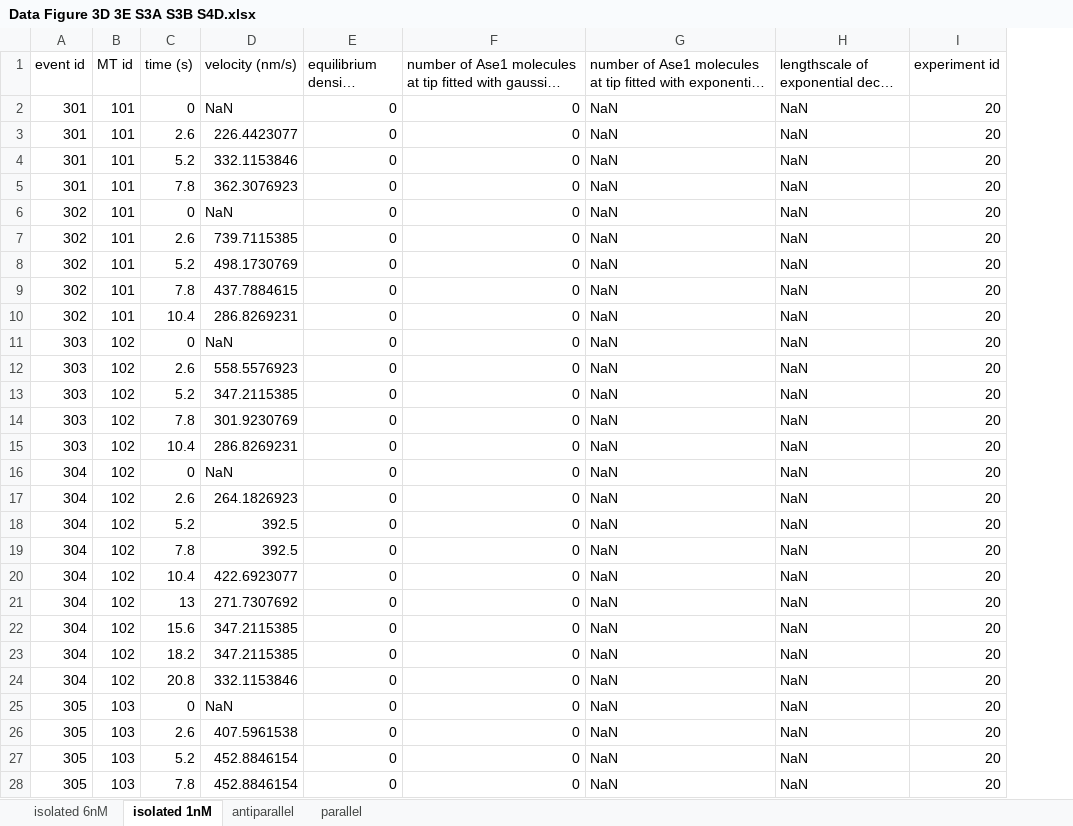
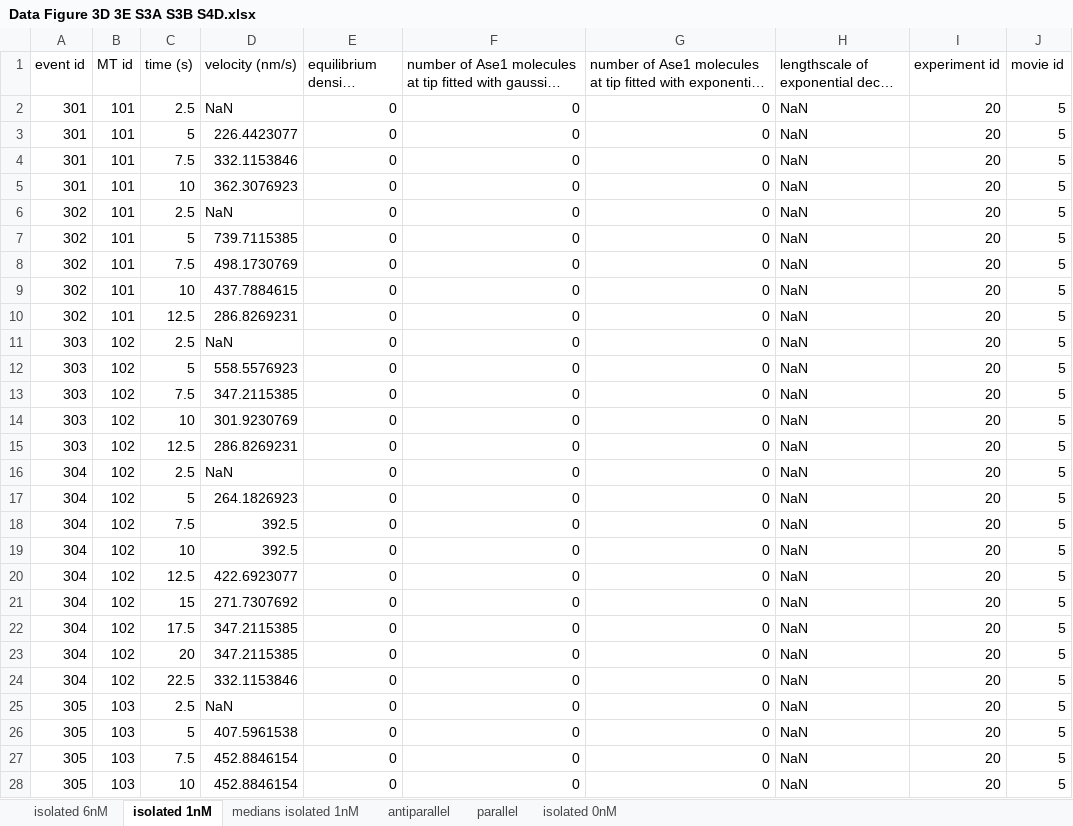
Before and after one commit to manulera/Krattenmacher_et_al_2024, an Excel workbook: experimental_data/Data Figure 3D 3E S3A S3B S4D.xlsx, sheet isolated 1nM, drawn as a sheet; only a part is shown; long unchanged cells end in …; values as stored, in another font and other column widths than the file's, no borders; the diff covers the shown part only; the diff names each change by its address in the sheet, - before the commit and + after, or states it on an @@ line.

```diff
--- a/experimental_data/Data Figure 3D 3E S3A S3B S4D.xlsx (sheet isolated 1nM)
+++ b/experimental_data/Data Figure 3D 3E S3A S3B S4D.xlsx (sheet isolated 1nM)
+sheet tab: medians isolated 1nM
+sheet tab: isolated 0nM
+column J (movie id), rows 2-28: all 5
-C2 (time (s)): 0
+C2 (time (s)): 2.5
-G2:G28: NaN
+G2:G28: 0
-C3 (time (s)): 2.6
+C3 (time (s)): 5
-C4 (time (s)): 5.2
+C4 (time (s)): 7.5
-C5 (time (s)): 7.8
+C5 (time (s)): 10
-C6 (time (s)): 0
+C6 (time (s)): 2.5
-C7 (time (s)): 2.6
+C7 (time (s)): 5
-C8 (time (s)): 5.2
+C8 (time (s)): 7.5
-C9 (time (s)): 7.8
+C9 (time (s)): 10
-C10 (time (s)): 10.4
+C10 (time (s)): 12.5
-C11 (time (s)): 0
+C11 (time (s)): 2.5
-C12 (time (s)): 2.6
+C12 (time (s)): 5
-C13 (time (s)): 5.2
+C13 (time (s)): 7.5
-C14 (time (s)): 7.8
+C14 (time (s)): 10
-C15 (time (s)): 10.4
+C15 (time (s)): 12.5
-C16 (time (s)): 0
+C16 (time (s)): 2.5
-C17 (time (s)): 2.6
+C17 (time (s)): 5
-C18 (time (s)): 5.2
+C18 (time (s)): 7.5
-C19 (time (s)): 7.8
+C19 (time (s)): 10
-C20 (time (s)): 10.4
+C20 (time (s)): 12.5
-C21 (time (s)): 13
+C21 (time (s)): 15
-C22 (time (s)): 15.6
+C22 (time (s)): 17.5
-C23 (time (s)): 18.2
+C23 (time (s)): 20
-C24 (time (s)): 20.8
+C24 (time (s)): 22.5
-C25 (time (s)): 0
+C25 (time (s)): 2.5
-C26 (time (s)): 2.6
+C26 (time (s)): 5
-C27 (time (s)): 5.2
+C27 (time (s)): 7.5
-C28 (time (s)): 7.8
+C28 (time (s)): 10
```
Also changed, not shown: 962 edited cells elsewhere in this sheet, sheet antiparallel, sheet isolated 6nM, sheet parallel, 26 other files.
